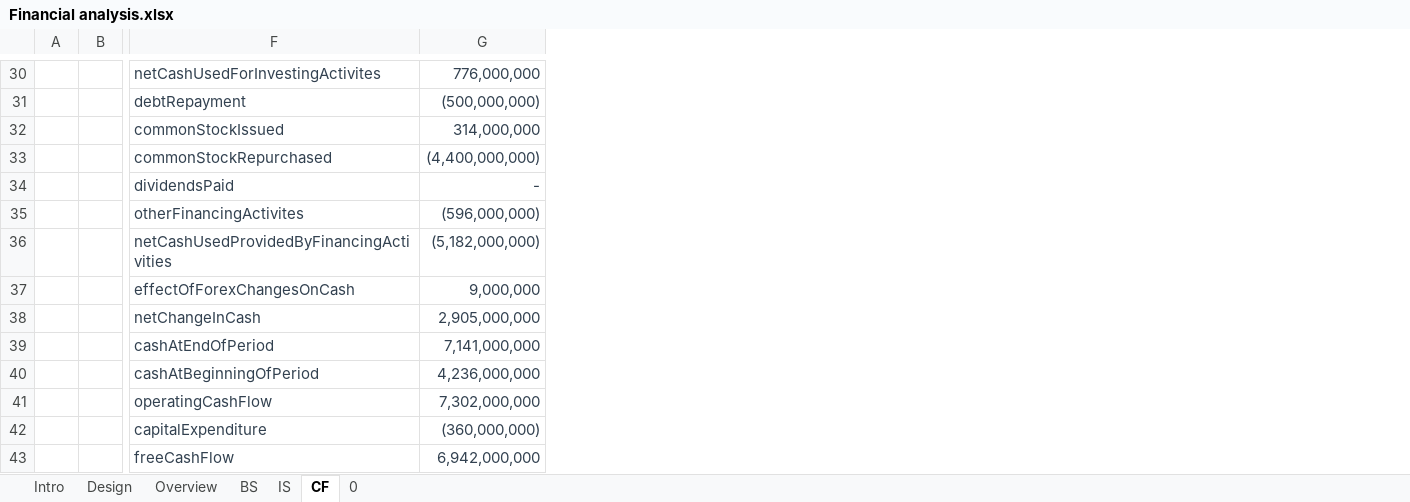
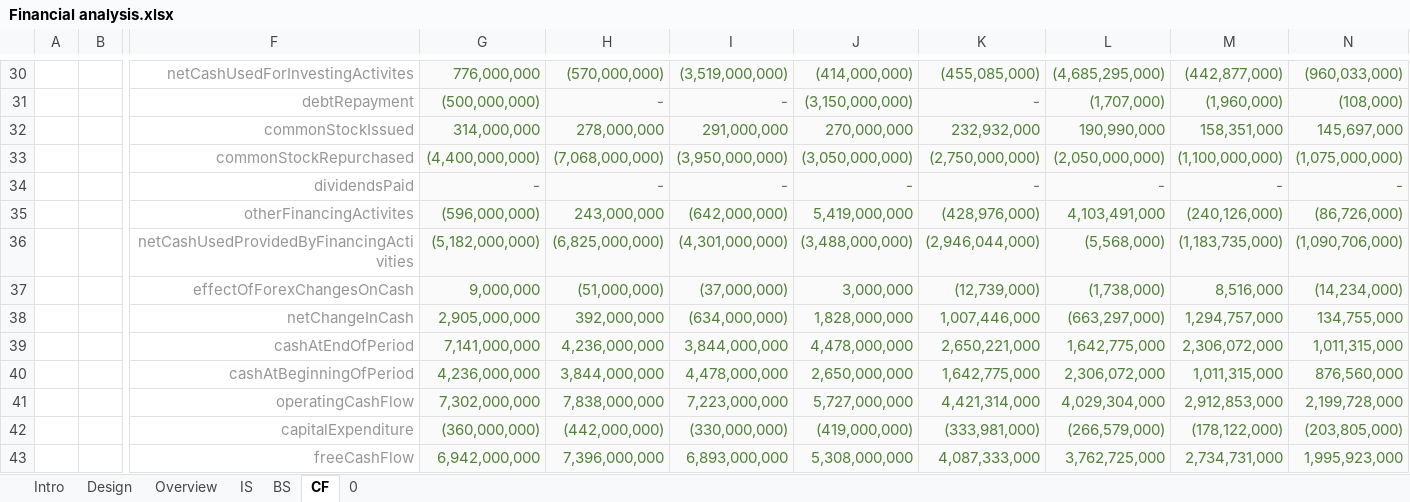
Before and after one commit to sleepper/investmentstrategies, an Excel workbook: profiles/ADBE/Financial analysis.xlsx, sheet CF, drawn as a sheet; only a part is shown, gaps mark what is left out; values as stored, in another font and other column widths than the file's, no borders; the diff covers the shown part only; the diff names each change by its address in the sheet, - before the commit and + after, or states it on an @@ line.

```diff
--- a/profiles/ADBE/Financial analysis.xlsx (sheet CF)
+++ b/profiles/ADBE/Financial analysis.xlsx (sheet CF)
@@ sheet tab order changed: Intro | Design | Overview | IS | BS | CF | 0 @@
+column H, rows 30-43: (570,000,000) | - | 278,000,000 | (7,068,000,000) | - | 243,000,000 | (6,825,000,000) | (51,000,000) | 392,000,000 | 4,236,000,000 | 3,844,000,000 | 7,838,000,000 | (442,000,000) | 7,396,000,000
+column I, rows 30-43: (3,519,000,000) | - | 291,000,000 | (3,950,000,000) | - | (642,000,000) | (4,301,000,000) | (37,000,000) | (634,000,000) | 3,844,000,000 | 4,478,000,000 | 7,223,000,000 | (330,000,000) | 6,893,000,000
+column J, rows 30-43: (414,000,000) | (3,150,000,000) | 270,000,000 | (3,050,000,000) | - | 5,419,000,000 | (3,488,000,000) | 3,000,000 | 1,828,000,000 | 4,478,000,000 | 2,650,000,000 | 5,727,000,000 | (419,000,000) | 5,308,000,000
+column K, rows 30-43: (455,085,000) | - | 232,932,000 | (2,750,000,000) | - | (428,976,000) | (2,946,044,000) | (12,739,000) | 1,007,446,000 | 2,650,221,000 | 1,642,775,000 | 4,421,314,000 | (333,981,000) | 4,087,333,000
+column L, rows 30-43: (4,685,295,000) | (1,707,000) | 190,990,000 | (2,050,000,000) | - | 4,103,491,000 | (5,568,000) | (1,738,000) | (663,297,000) | 1,642,775,000 | 2,306,072,000 | 4,029,304,000 | (266,579,000) | 3,762,725,000
+column M, rows 30-43: (442,877,000) | (1,960,000) | 158,351,000 | (1,100,000,000) | - | (240,126,000) | (1,183,735,000) | 8,516,000 | 1,294,757,000 | 2,306,072,000 | 1,011,315,000 | 2,912,853,000 | (178,122,000) | 2,734,731,000
+column N, rows 30-43: (960,033,000) | (108,000) | 145,697,000 | (1,075,000,000) | - | (86,726,000) | (1,090,706,000) | (14,234,000) | 134,755,000 | 1,011,315,000 | 876,560,000 | 2,199,728,000 | (203,805,000) | 1,995,923,000
@@ F30:F43 text colour: #324150 → #969696, alignment: left → right @@
@@ G30:G43 fill: none → #FAFAFA, text colour: #324150 → #508237 @@
```
Also changed, not shown: 15 added rows, 1 removed row, 9 edited cells and cell formats elsewhere in this sheet, sheet IS, sheet Overview, sheet BS, formulas that keep their value, hidden cells, profiles/ADBE/_BS.xlsx, profiles/ADBE/_CF.xlsx, 7 other files.
